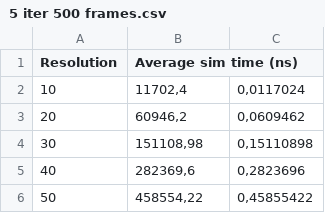
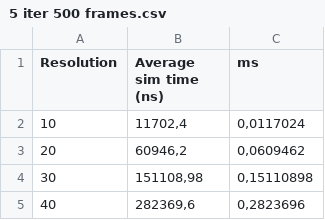
Before and after one commit to Skysub/SOP-simulator, a CSV file: rapport ting/excel data/5 iter 500 frames.csv, drawn as a sheet; only a part is shown; the shorter side is filled out with more unchanged rows.

```diff
--- a/rapport ting/excel data/5 iter 500 frames.csv
+++ b/rapport ting/excel data/5 iter 500 frames.csv
@@ -1,2 +1,2 @@
-Resolution;Average sim time (ns);
+Resolution;Average sim time (ns);ms
 10;11702,4;0,0117024
```
Also changed, not shown: 44 other files.
